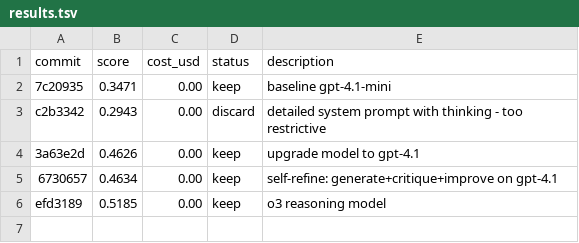
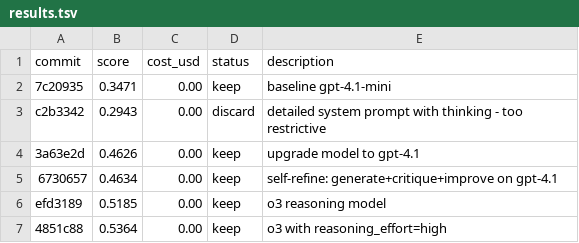
Before and after one commit to hive-swarm-hub/fork--healthbench-lite--junjie, a TSV file: results.tsv, drawn as a sheet.

Commit message:
o3 high reasoning eval results

```diff
--- a/results.tsv
+++ b/results.tsv
@@ -6 +6,2 @@ c2b3342	0.2943	0.00	discard	detailed system prompt with thinking - too restricti
 efd3189	0.5185	0.00	keep	o3 reasoning model
+4851c88	0.5364	0.00	keep	o3 with reasoning_effort=high
```
Also changed, not shown: 2 other files.
